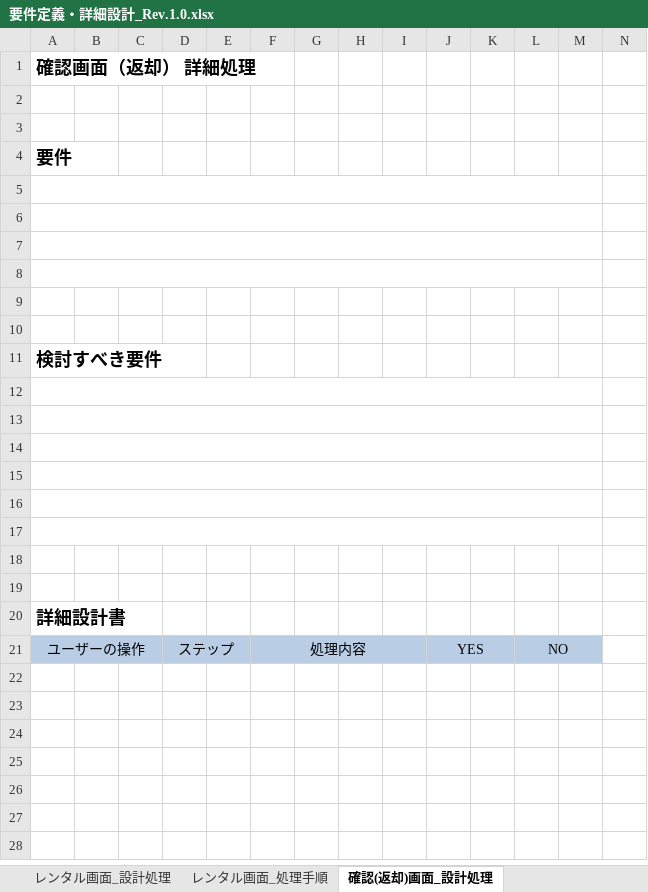
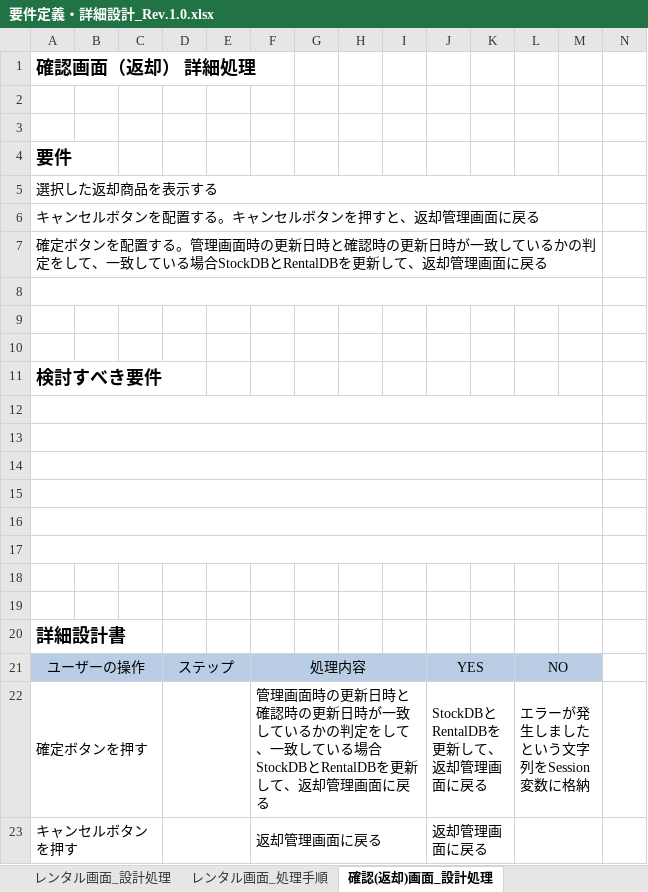
Before and after one commit to 465577Masayuki/DVD_Rental, an Excel workbook: 要件定義・詳細設計_Rev.1.0.xlsx, sheet 確認(返却)画面_設計処理, drawn as a sheet; only a part is shown; values as stored, in another font and other column widths than the file's, no borders; charts and pictures not drawn; rows hold the shown columns only; the diff names each change by its address in the sheet, - before the commit and + after, or states it on an @@ line.

```diff
--- a/要件定義・詳細設計_Rev.1.0.xlsx (sheet 確認(返却)画面_設計処理)
+++ b/要件定義・詳細設計_Rev.1.0.xlsx (sheet 確認(返却)画面_設計処理)
-A5: (empty)
+A5: 選択した返却商品を表示する
-A6: (empty)
+A6: キャンセルボタンを配置する。キャンセルボタンを押すと、返却管理画面に戻る
-A7: (empty)
+A7: 確定ボタンを配置する。管理画面時の更新日時と確認時の更新日時が一致しているかの判定をして、一致している場合StockDBとRentalDBを更新して、返却管理画面に戻る
+row 22: 確定ボタンを押す |  |  |  |  | 管理画面時の更新日時と確認時の更新日時が一致しているかの判定をして、一致している場合StockDBとRentalDBを更新して、返却管理画面に戻る |  |  |  | StockDBとRentalDBを更新して、返却管理画面に戻る |  | エラーが発生しましたという文字列をSession変数に格納
+row 23: キャンセルボタンを押す |  |  |  |  | 返却管理画面に戻る |  |  |  | 返却管理画面に戻る
```
Also changed, not shown: sheet 確認(レンタル)画面_設計処理, sheet 確認(レンタル)画面_処理手順, sheet 確認(返却)画面_処理手順, other sheet tabs, charts or pictures.
